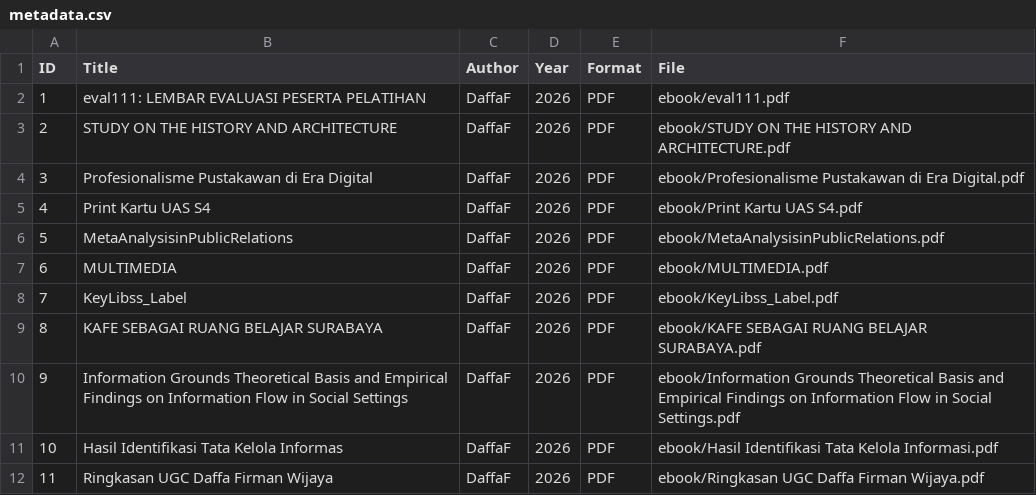
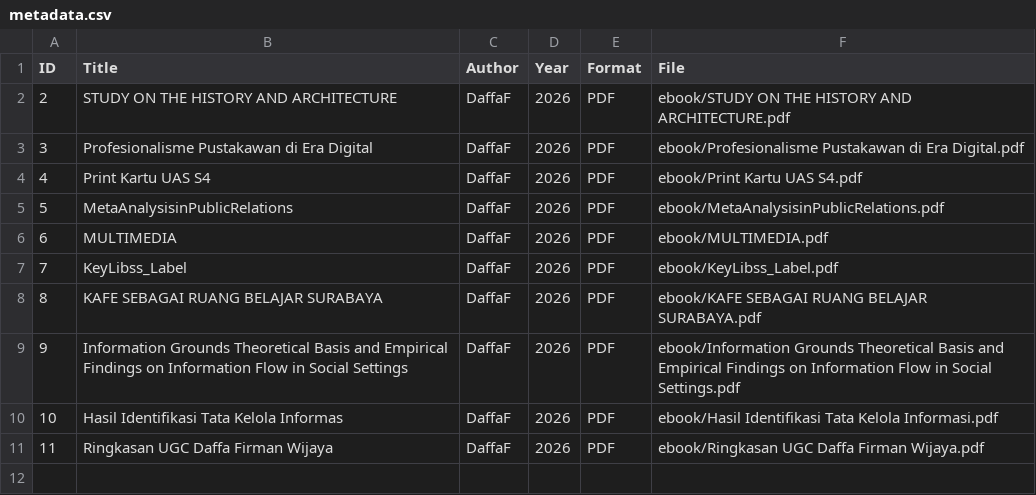
Before and after one commit to daffahaha12xqzz/perpustakaandigital, a CSV file: metadata/metadata.csv, drawn as a sheet; the diff names each change by its address in the sheet, - before the commit and + after, or states it on an @@ line.

Commit message:
Update metadata.csv

```diff
--- a/metadata/metadata.csv
+++ b/metadata/metadata.csv
-row 2: 1 | eval111: LEMBAR EVALUASI PESERTA PELATIHAN | DaffaF | 2026 | PDF | ebook/eval111.pdf
```
